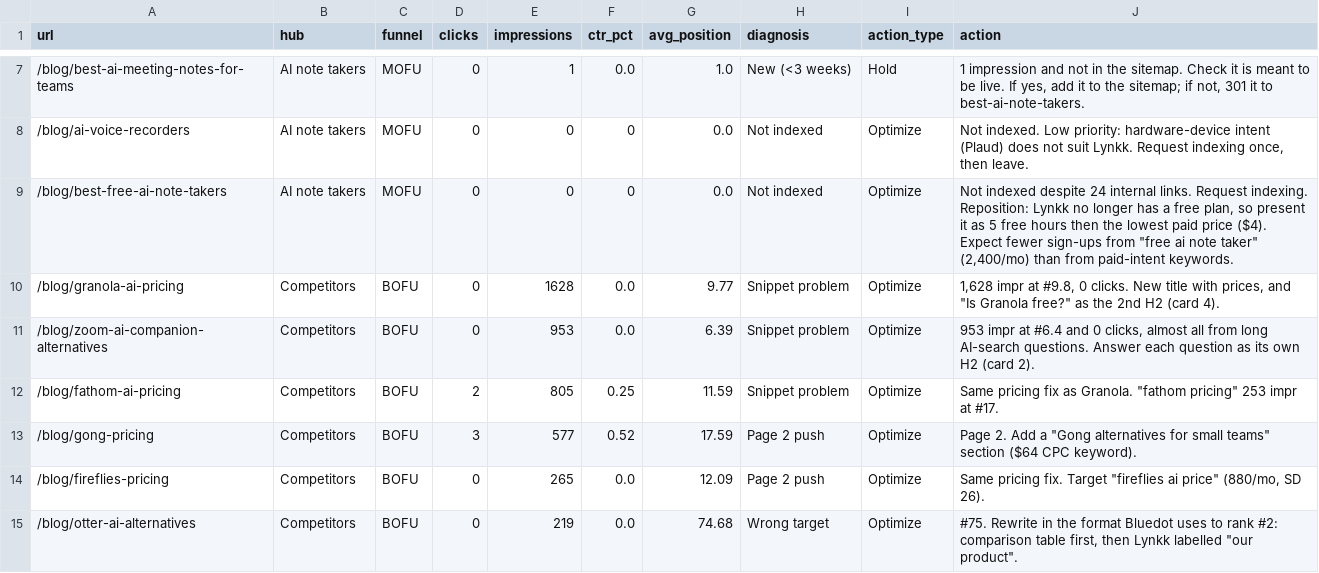
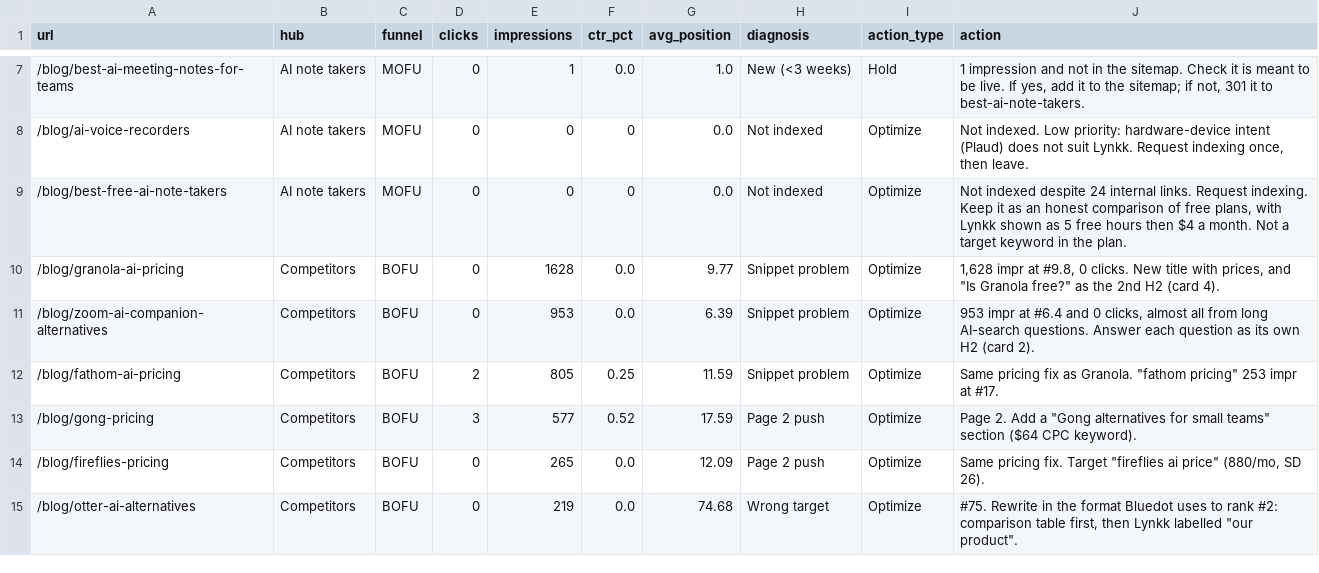
Before and after one commit to lynkkai/claude, a CSV file: seo/2026-11-gsc-deep-dive/blog-performance-and-actions.csv, drawn as a sheet; only a part is shown, gaps mark what is left out.

```diff
--- a/seo/2026-11-gsc-deep-dive/blog-performance-and-actions.csv
+++ b/seo/2026-11-gsc-deep-dive/blog-performance-and-actions.csv
@@ -8,3 +8,3 @@ url,hub,funnel,clicks,impressions,ctr_pct,avg_position,diagnosis,action_type,act
 /blog/ai-voice-recorders,AI note takers,MOFU,0,0,0,0.0,Not indexed,Optimize,"Not indexed. Low priority: hardware-device intent (Plaud) does not suit Lynkk. Request indexing once, then leave."
-/blog/best-free-ai-note-takers,AI note takers,MOFU,0,0,0,0.0,Not indexed,Optimize,"Not indexed despite 24 internal links. Request indexing. Reposition: Lynkk no longer has a free plan, so present it as 5 free hours then the lowest paid price ($4). Expect fewer sign-ups from ""free ai note taker"" (2,400/mo) than from paid-intent keywords."
+/blog/best-free-ai-note-takers,AI note takers,MOFU,0,0,0,0.0,Not indexed,Optimize,"Not indexed despite 24 internal links. Request indexing. Keep it as an honest comparison of free plans, with Lynkk shown as 5 free hours then $4 a month. Not a target keyword in the plan."
 /blog/granola-ai-pricing,Competitors,BOFU,0,1628,0.0,9.77,Snippet problem,Optimize,"1,628 impr at #9.8, 0 clicks. New title with prices, and ""Is Granola free?"" as the 2nd H2 (card 4)."
```
Also changed, not shown: seo/2026-11-gsc-deep-dive/mofu-keyword-plan.csv, seo/2026-11-keyword-competitor-analysis/keyword-clusters.csv, 7 other files.
